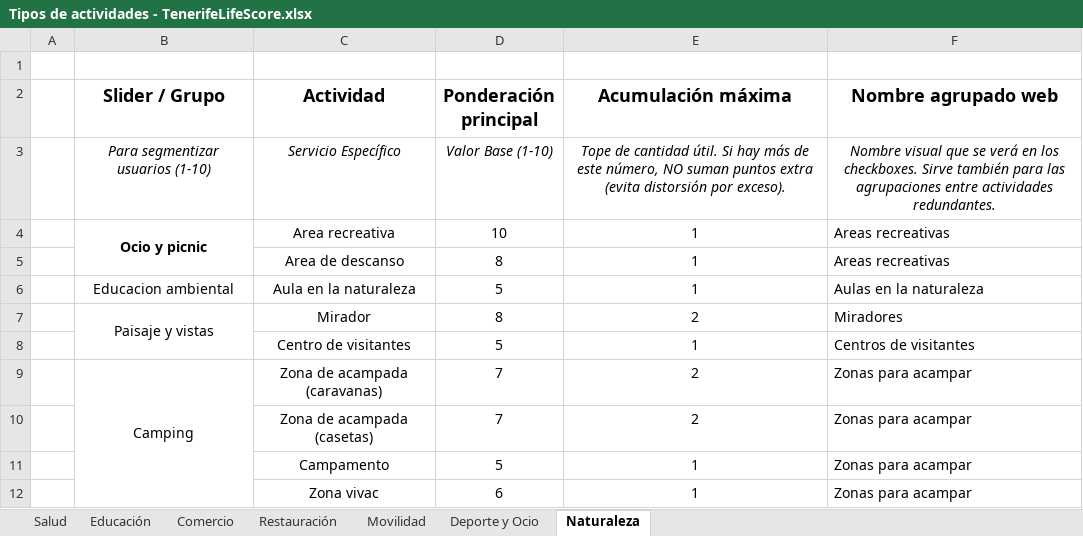
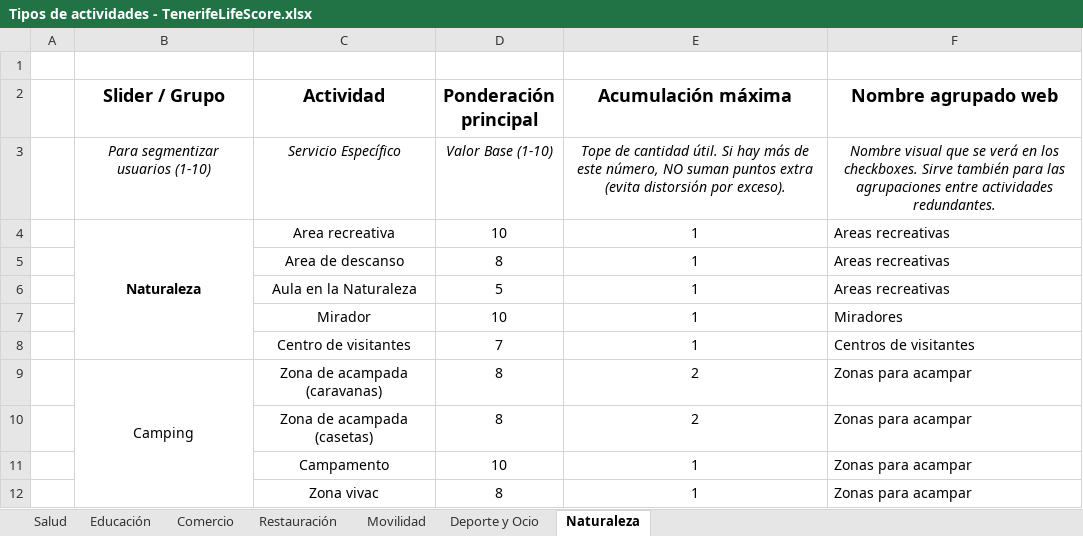
Before and after one commit to TenerifeLifeScore-Team/concurso-datos-cabildotf-appvivienda, an Excel workbook: etl-pipeline/recursos/Tipos de actividades - TenerifeLifeScore.xlsx, sheet Naturaleza, drawn as a sheet; values as stored, in another font and other column widths than the file's, no borders; charts and pictures not drawn; the diff names each change by its address in the sheet, - before the commit and + after, or states it on an @@ line.

Commit message:
Actualiza todo lo relacionado con el pipeline y la app de streamlit cargando todo lo nuevo desde la rama dev a día 26/02 23:00. - Añade nueva funcionalidad a la app - Añade los datasets de naturaleza y deporte - Perfecciona la documentación del uso de datos abiertos.

```diff
--- a/etl-pipeline/recursos/Tipos de actividades - TenerifeLifeScore.xlsx (sheet Naturaleza)
+++ b/etl-pipeline/recursos/Tipos de actividades - TenerifeLifeScore.xlsx (sheet Naturaleza)
-B4 (Slider / Grupo): Ocio y picnic
+B4 (Slider / Grupo): Naturaleza
-B4:B5 merged
+B4:B8 merged
-B6 (Slider / Grupo): Educacion ambiental
+B6 (Slider / Grupo): (empty)
-C6 (Actividad): Aula en la naturaleza
+C6 (Actividad): Aula en la Naturaleza
-F6 (Nombre agrupado web): Aulas en la naturaleza
+F6 (Nombre agrupado web): Areas recreativas
-B7 (Slider / Grupo): Paisaje y vistas
+B7 (Slider / Grupo): (empty)
-B7:B8 merged
-D7 (Ponderación principal): 8
+D7 (Ponderación principal): 10
-E7 (Acumulación máxima): 2
+E7 (Acumulación máxima): 1
-D8 (Ponderación principal): 5
+D8 (Ponderación principal): 7
-D9:D10 (Ponderación principal): 7
+D9:D10 (Ponderación principal): 8
-D11 (Ponderación principal): 5
+D11 (Ponderación principal): 10
-D12 (Ponderación principal): 6
+D12 (Ponderación principal): 8
```
Also changed, not shown: sheet Comercio, 21 other files.
